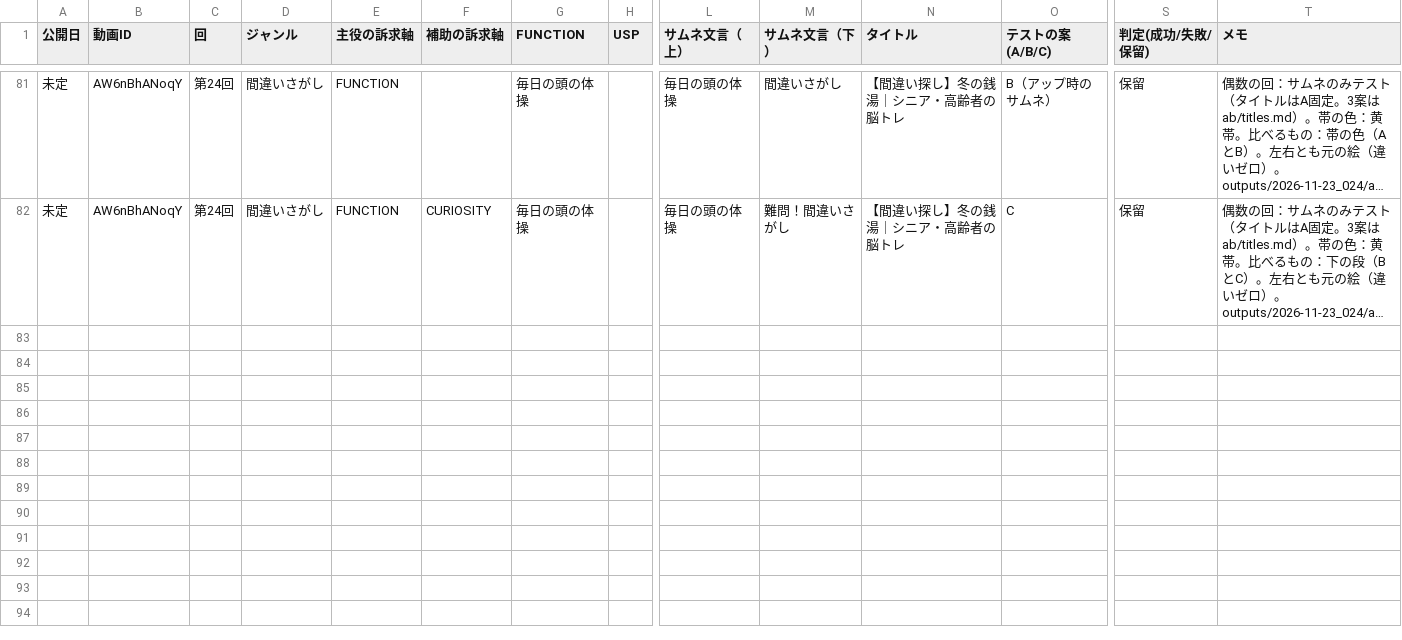
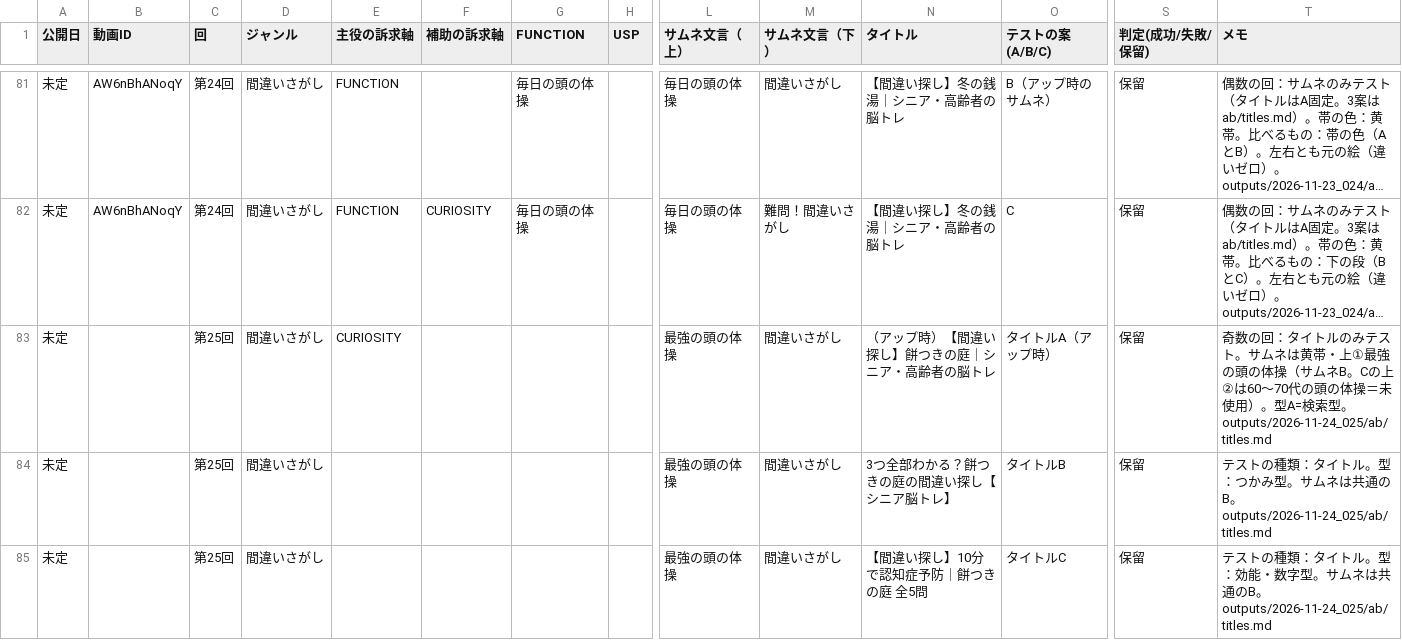
Before and after one commit to koyomi-noutore/koyomi-company, a CSV file: departments/analytics/thumbnail_sheet.csv, drawn as a sheet; only a part is shown, gaps mark what is left out; long unchanged cells end in …; rows hold the shown columns only; the diff names each change by its address in the sheet, - before the commit and + after, or states it on an @@ line.

```diff
--- a/departments/analytics/thumbnail_sheet.csv
+++ b/departments/analytics/thumbnail_sheet.csv
+row 83: 未定 |  | 第25回 | 間違いさがし | CURIOSITY |  |  |  | 最強の頭の体操 | 間違いさがし | （アップ時）【間違い探し】餅つきの庭｜シニア・高齢者の脳トレ | タイトルA（アップ時） | 保留 | 奇数の回：タイトルのみテスト。サムネは黄帯・上①最強の頭の体操（サムネB。Cの上②は60〜70代の頭の体操＝未使用）。型A=検索型。outputs/2026-11-24_025/ab/titles.md
+row 84: 未定 |  | 第25回 | 間違いさがし |  |  |  |  | 最強の頭の体操 | 間違いさがし | 3つ全部わかる？餅つきの庭の間違い探し【シニア脳トレ】 | タイトルB | 保留 | テストの種類：タイトル。型：つかみ型。サムネは共通のB。outputs/2026-11-24_025/ab/titles.md
+row 85: 未定 |  | 第25回 | 間違いさがし |  |  |  |  | 最強の頭の体操 | 間違いさがし | 【間違い探し】10分で認知症予防｜餅つきの庭 全5問 | タイトルC | 保留 | テストの種類：タイトル。型：効能・数字型。サムネは共通のB。outputs/2026-11-24_025/ab/titles.md
```
Also changed, not shown: 7 other files.
